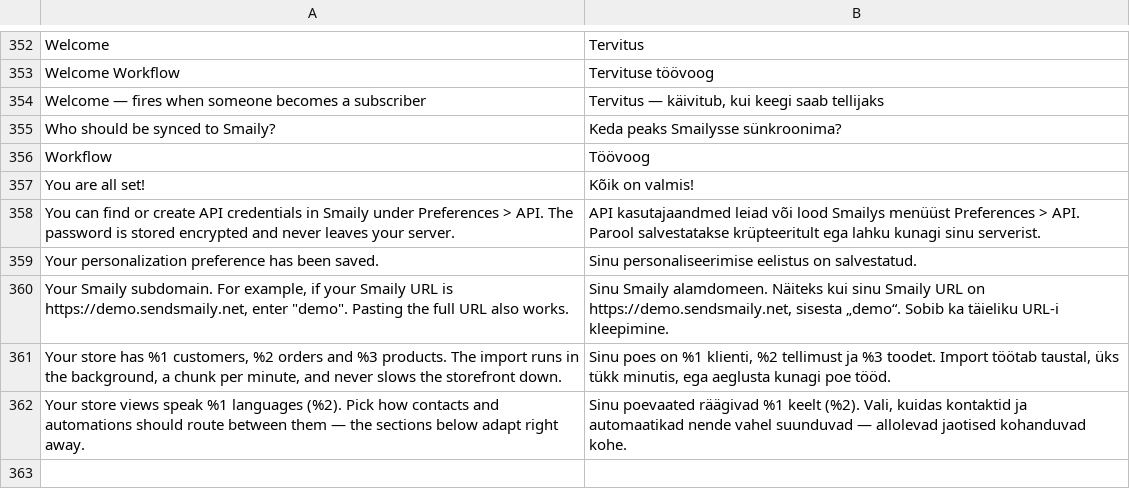
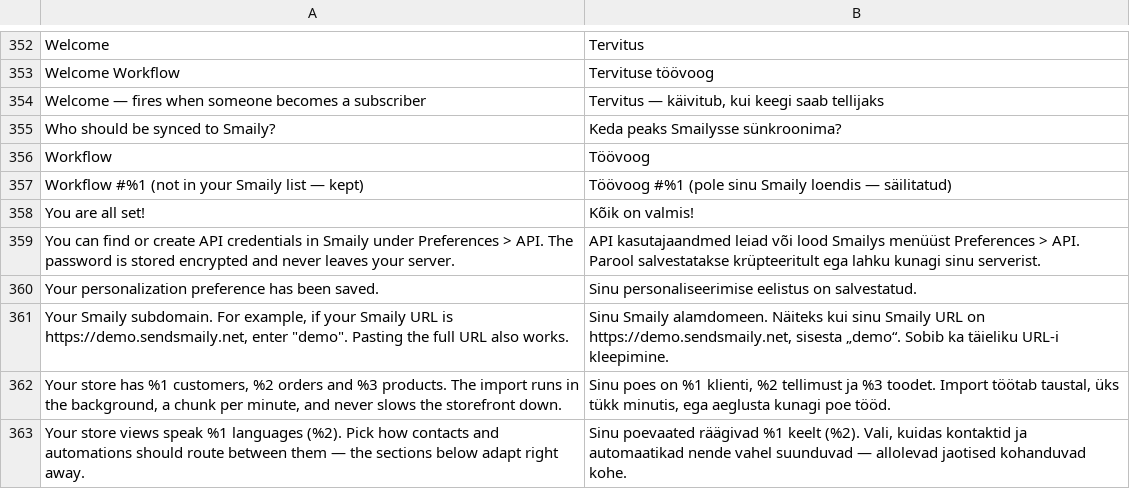
Before and after one commit to erkkimarkus/magento-connect, a CSV file: i18n/et_EE.csv, drawn as a sheet; only a part is shown, gaps mark what is left out.

```diff
--- a/i18n/et_EE.csv
+++ b/i18n/et_EE.csv
@@ -356,2 +356,3 @@
 "Workflow","Töövoog"
+"Workflow #%1 (not in your Smaily list — kept)","Töövoog #%1 (pole sinu Smaily loendis — säilitatud)"
 "You are all set!","Kõik on valmis!"
```
Also changed, not shown: i18n/en_US.csv, 6 other files.
